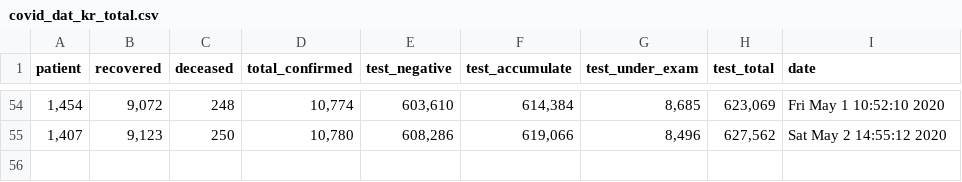
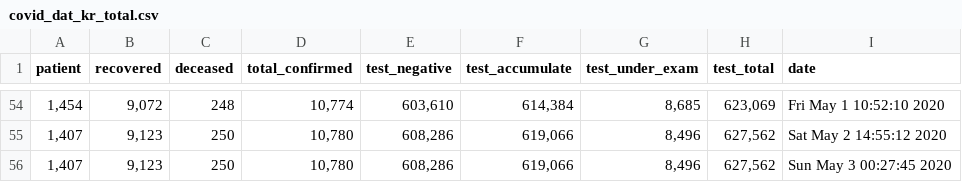
Before and after one commit to KKodiac/Covid19_Stats, a CSV file: Covid19/Data/Korea/covid_dat_kr_total.csv, drawn as a sheet; only a part is shown, gaps mark what is left out.

```diff
--- a/Covid19/Data/Korea/covid_dat_kr_total.csv
+++ b/Covid19/Data/Korea/covid_dat_kr_total.csv
@@ -55 +55,2 @@ patient,recovered,deceased,total_confirmed,test_negative,test_accumulate,test_un
 "1,407","9,123",250,"10,780","608,286","619,066","8,496","627,562",Sat May  2 14:55:12 2020
+"1,407","9,123",250,"10,780","608,286","619,066","8,496","627,562",Sun May  3 00:27:45 2020
```
Also changed, not shown: Covid19/Data/Korea/covid_dat_kr_region.csv, 1 other file.
